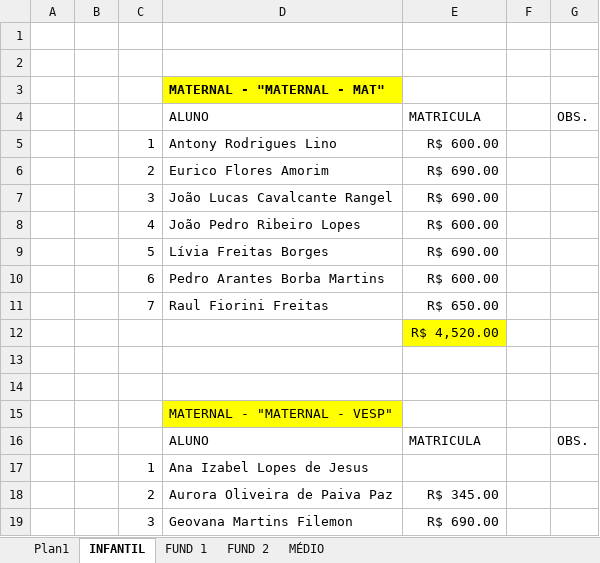
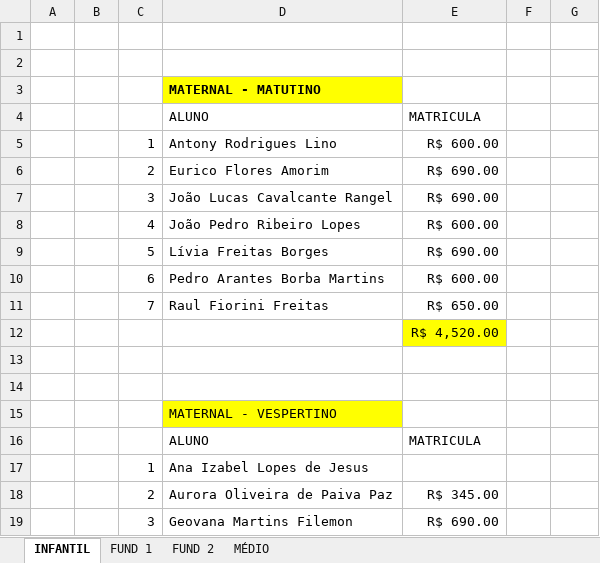
Before and after one commit to RodReis/rrb-escola, an Excel workbook: public/MATRICULADOS2026.xlsx, sheet INFANTIL, drawn as a sheet; only a part is shown; values as stored, in another font and other column widths than the file's, no borders; the diff names each change by its address in the sheet, - before the commit and + after, or states it on an @@ line.

```diff
--- a/public/MATRICULADOS2026.xlsx (sheet INFANTIL)
+++ b/public/MATRICULADOS2026.xlsx (sheet INFANTIL)
-sheet tab: Plan1
-D3: MATERNAL - "MATERNAL - MAT"
+D3: MATERNAL - MATUTINO
-G4: OBS.
+G4: (empty)
-D15: MATERNAL - "MATERNAL - VESP"
+D15: MATERNAL - VESPERTINO
-G16: OBS.
+G16: (empty)
```
Also changed, not shown: 12 other files.
